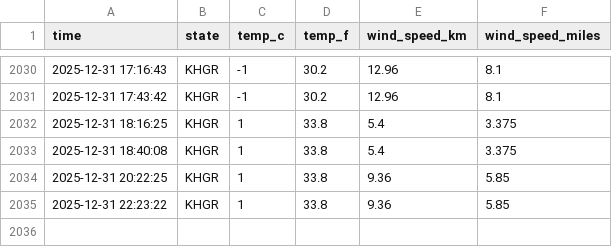
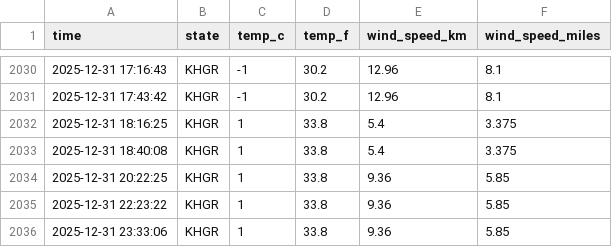
Before and after one commit to NobleXIX/Data330-WeatherReport, a CSV file: data/emmitsburg_weather.csv, drawn as a sheet; only a part is shown, gaps mark what is left out; the diff names each change by its address in the sheet, - before the commit and + after, or states it on an @@ line.

```diff
--- a/data/emmitsburg_weather.csv
+++ b/data/emmitsburg_weather.csv
+row 2036: 2025-12-31 23:33:06 | KHGR | 1 | 33.8 | 9.36 | 5.85
```
